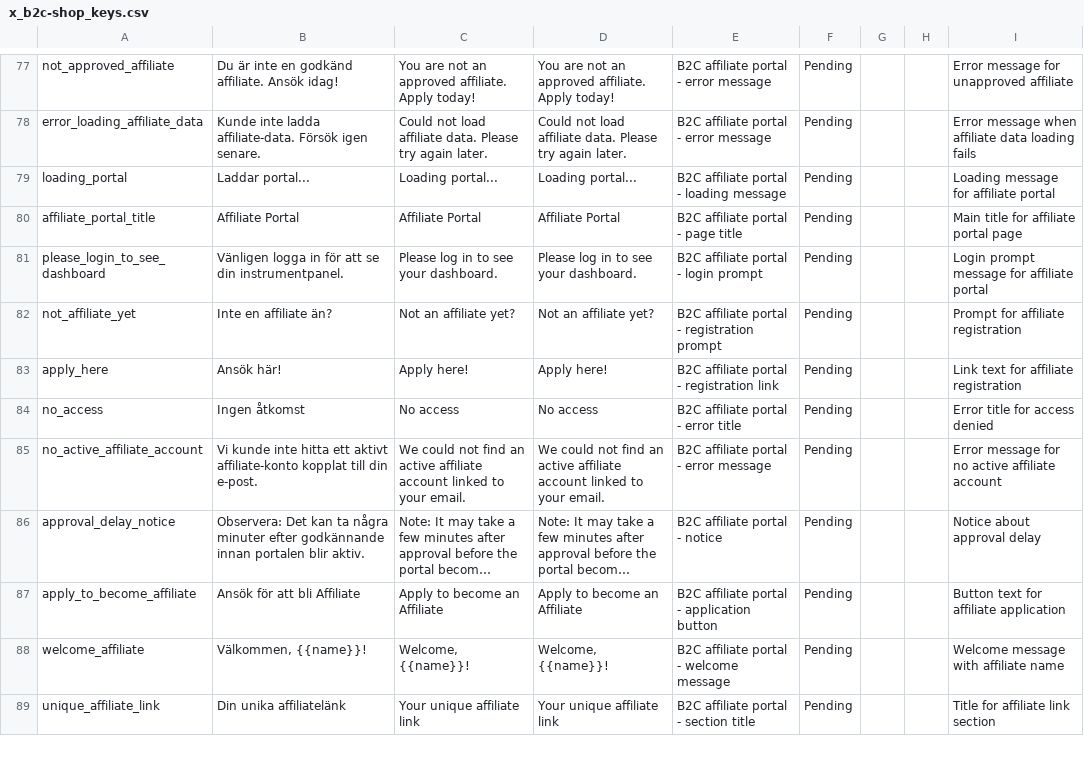
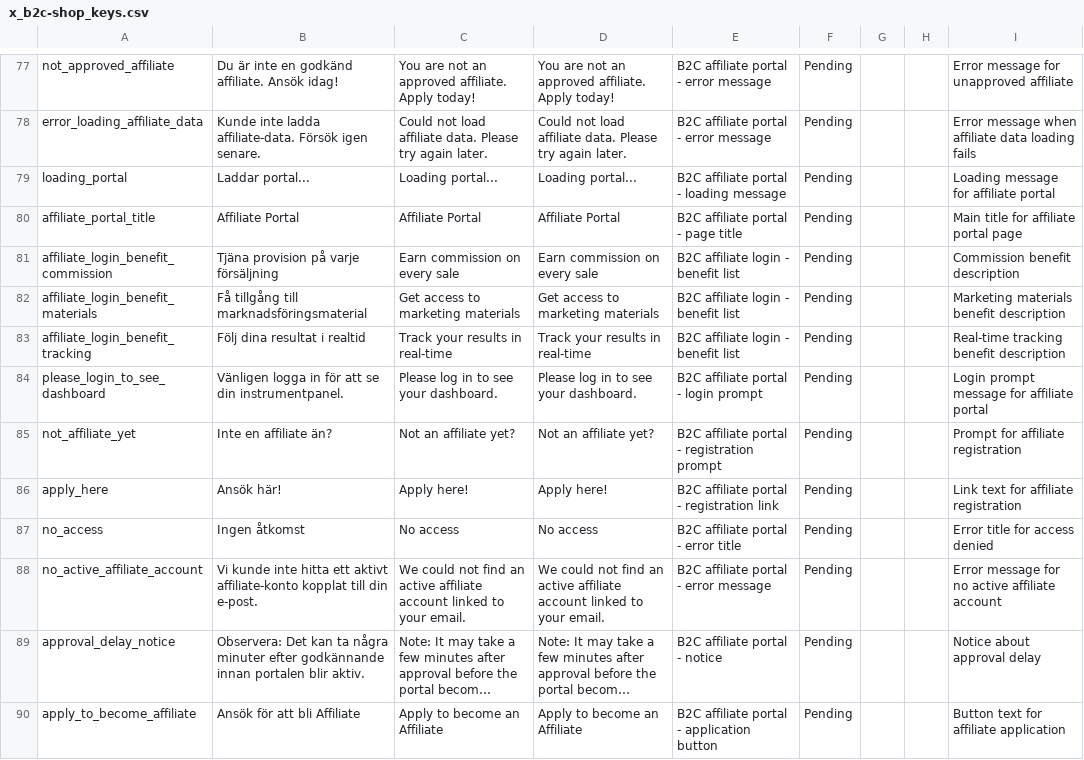
Before and after one commit to MixxMasterMike123/b8s-reseller-app, a CSV file: x_b2c-shop_keys.csv, drawn as a sheet; only a part is shown, gaps mark what is left out; the shorter side is filled out with more unchanged rows; long unchanged cells end in ….

Commit message:
Redesign affiliate login page with desktop-optimized layout and sync language switchers
UI IMPROVEMENTS:
- Changed from narrow mobile layout to proper shop container width (max-w-7xl)
- Desktop: Side-by-side layout with CTA left, login form right
- Mobile: Stacked layout preserved as requested
- Added benefits list with bullet points for better conversion
- Enhanced CTA section with larger buttons and better spacing
- Login form now in white card with shadow for better visual hierarchy

LANGUAGE SWITCHER FIX:
- Removed language switcher from form area to prevent conflicts
- Footer language switcher now serves as the single source of truth
- Added hideLanguageSwitcher and hideNavigation props to CustomerLogin
- Eliminates synchronization issues between multiple language switchers

TRANSLATION KEYS:
- Added affiliate_login_benefit_commission, affiliate_login_benefit_materials, affiliate_login_benefit_tracking
- All new keys added to x_b2c-shop_keys.csv with Swedish, UK English, and US English translations

RESULT: Professional desktop layout with proper language switcher management

```diff
--- a/x_b2c-shop_keys.csv
+++ b/x_b2c-shop_keys.csv
@@ -80,2 +80,5 @@
 "affiliate_portal_title","Affiliate Portal","Affiliate Portal","Affiliate Portal","B2C affiliate portal - page title","Pending","","","Main title for affiliate portal page"
+"affiliate_login_benefit_commission","Tjäna provision på varje försäljning","Earn commission on every sale","Earn commission on every sale","B2C affiliate login - benefit list","Pending","","","Commission benefit description"
+"affiliate_login_benefit_materials","Få tillgång till marknadsföringsmaterial","Get access to marketing materials","Get access to marketing materials","B2C affiliate login - benefit list","Pending","","","Marketing materials benefit description"
+"affiliate_login_benefit_tracking","Följ dina resultat i realtid","Track your results in real-time","Track your results in real-time","B2C affiliate login - benefit list","Pending","","","Real-time tracking benefit description"
 "please_login_to_see_dashboard","Vänligen logga in för att se din instrumentpanel.","Please log in to see your dashboard.","Please log in to see your dashboard.","B2C affiliate portal - login prompt","Pending","","","Login prompt message for affiliate portal"
```
Also changed, not shown: 2 other files.
